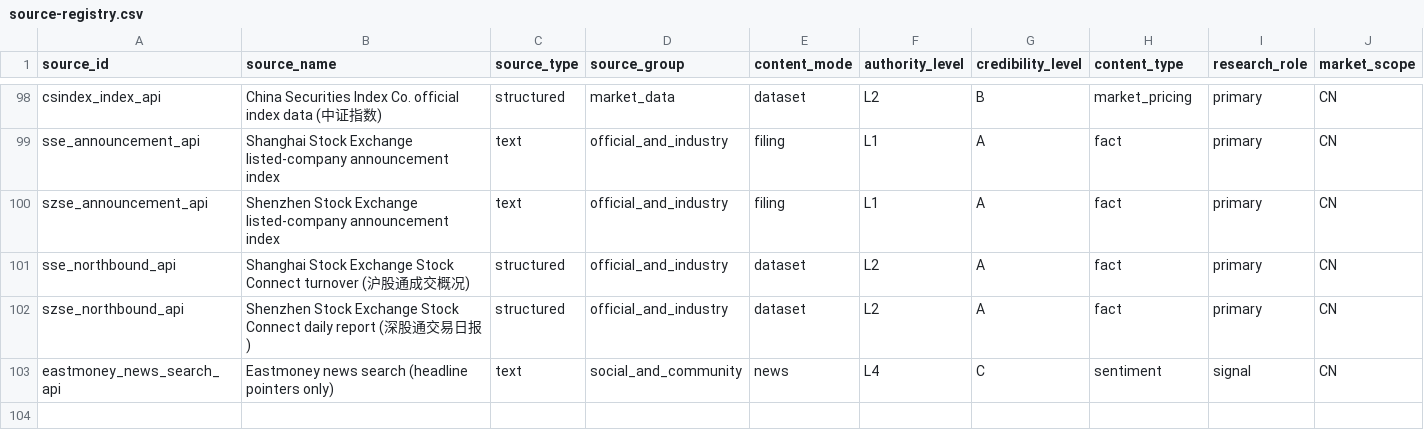
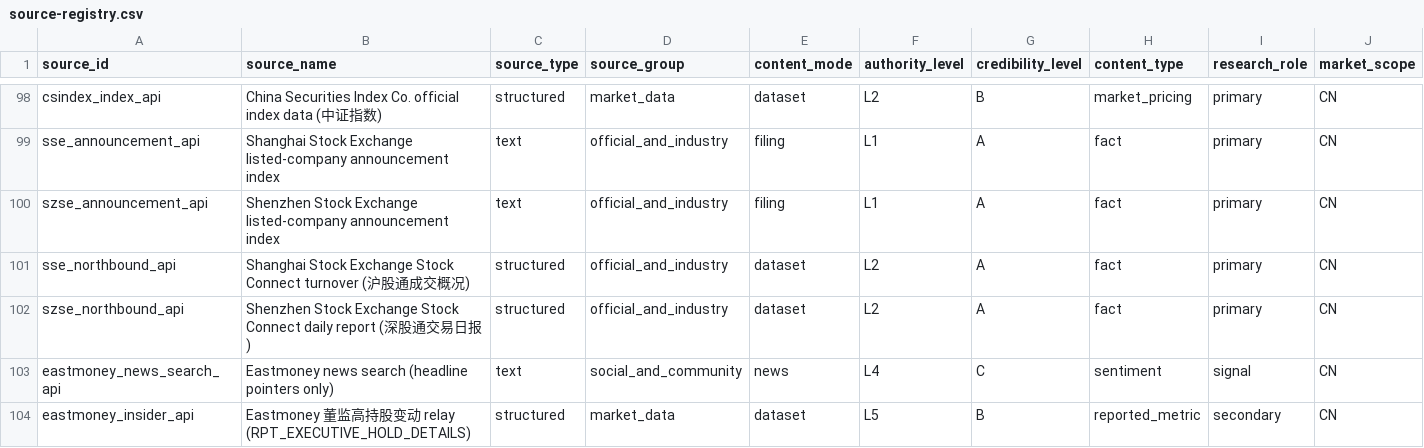
Before and after one commit to guodeg/Mira, a CSV file: data/source-registry.csv, drawn as a sheet; only a part is shown, gaps mark what is left out; rows hold the shown columns only; the diff names each change by its address in the sheet, - before the commit and + after, or states it on an @@ line.

Commit message:
Add executive shareholding changes (董监高持股变动), the A-share Form 4 counterpart
P0-1 of the localisation plan. Researched before writing: the live contract is the Eastmoney datacenter relay on the same host and pattern the other A-share relays use, RPT_EXECUTIVE_HOLD_DETAILS with filter=(SECURITY_CODE=...) taking the bare six-digit code. Three negative probes are recorded so they are not repeated: RPT_EXECUTIVE_HOLD without the _DETAILS suffix does not exist, neither do RPT_SHAREHOLDER_HOLD or RPT_HOLDERCHANGE, and filtering on DERIVE_SECURITY_CODE answers with an empty result even though every row carries the suffixed code.

Four metrics per change - signed share count, amount, average price and holdings after - with the person, stated reason, hold type, holdings before and the vendor id in provenance. A sale keeps its negative sign; a field the vendor leaves empty is skipped rather than zeroed.

Tier stated honestly: the publisher of this structured copy is an aggregator, so it is L5 reported_fact/medium confidence, and every record carries the note that the issuer's own filing at the exchange/CNINFO is the L2 path to upgrade to. New source row plus class-map row and policy entry, in the registry's append-only style.

Live: 600519 returns 8 rows (two events x four metrics) - a 2018 sale of 700 shares at 725.92 and a 2017 purchase of 700 shares. Bundle validation 0 errors; three new offline tests pass.

```diff
--- a/data/source-registry.csv
+++ b/data/source-registry.csv
+row 104: eastmoney_insider_api | Eastmoney 董监高持股变动 relay (RPT_EXECUTIVE_HOLD_DETAILS) | structured | market_data | dataset | L5 | B | reported_metric | secondary | CN
```
Also changed, not shown: data/source-class-map.csv, 6 other files.
